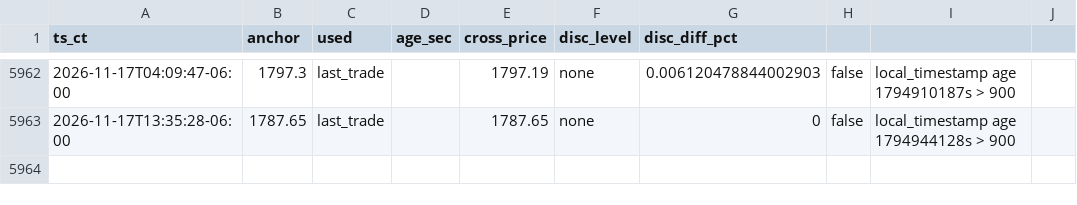
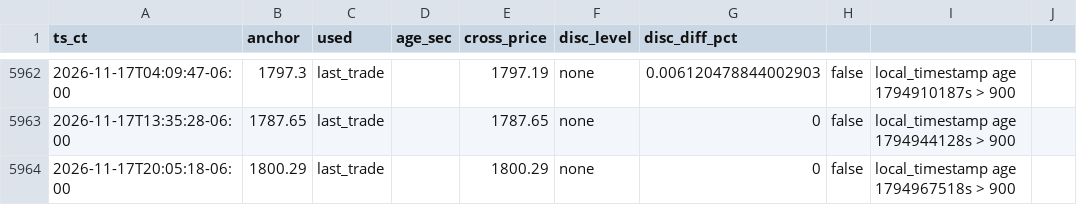
Before and after one commit to mobilemid/ethusd-anchor, a CSV file: data/anchor_log.csv, drawn as a sheet; only a part is shown, gaps mark what is left out; the diff names each change by its address in the sheet, - before the commit and + after, or states it on an @@ line.

```diff
--- a/data/anchor_log.csv
+++ b/data/anchor_log.csv
+row 5964: 2026-11-17T20:05:18-06:00 | 1800.29 | last_trade |  | 1800.29 | none | 0 | false | local_timestamp age 1794967518s > 900
```
Also changed, not shown: 1 other file.
